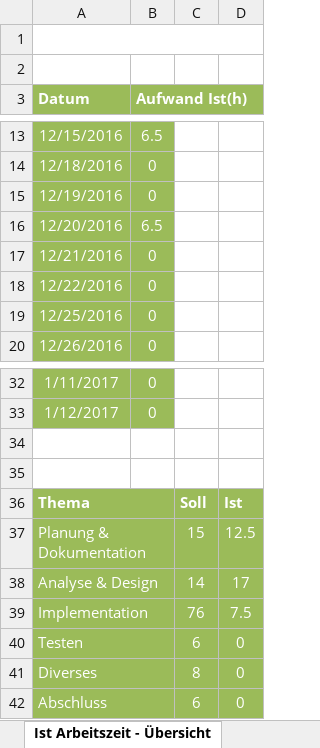
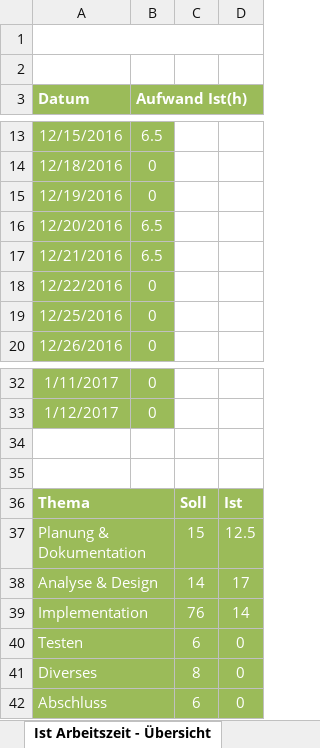
Before and after one commit to ChickenHearted/SuperBomberguin, an Excel workbook: doc/Zeitplanung.xlsx, sheet Ist Arbeitszeit - Übersicht, drawn as a sheet; only a part is shown, gaps mark what is left out; values as stored, in another font and other column widths than the file's, no borders; charts and pictures not drawn; the diff names each change by its address in the sheet, - before the commit and + after, or states it on an @@ line.

```diff
--- a/doc/Zeitplanung.xlsx (sheet Ist Arbeitszeit - Übersicht)
+++ b/doc/Zeitplanung.xlsx (sheet Ist Arbeitszeit - Übersicht)
-B17 (Aufwand Ist(h)): 0
+B17 (Aufwand Ist(h)): 6.5
-D39: 7.5
+D39: 14
```
Also changed, not shown: sheet Zeitplanung, charts or pictures, 4 other files.
